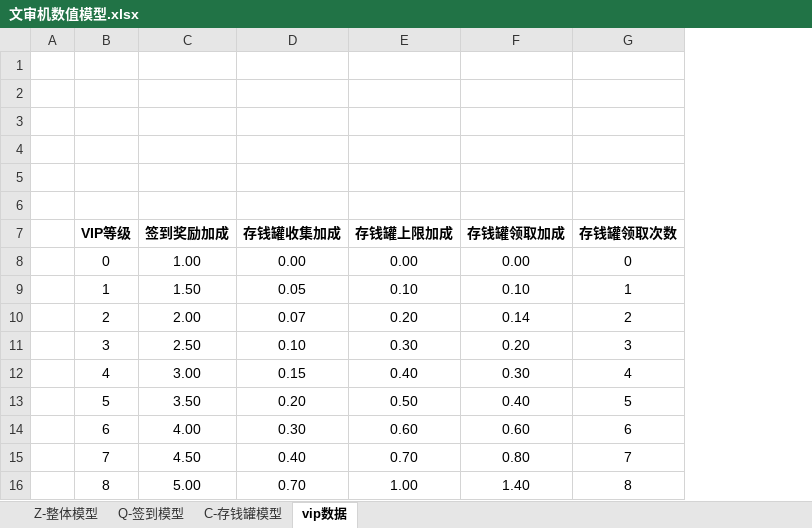
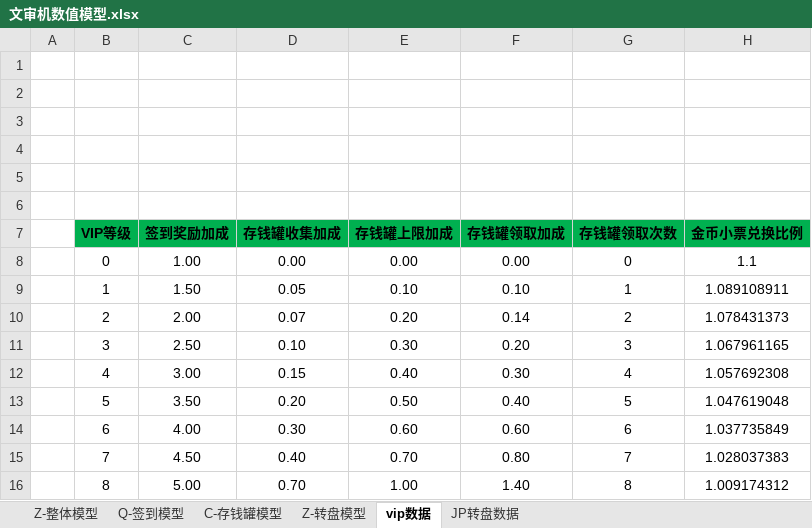
Before and after one commit to FelingOD/Slot-Monitor, an Excel workbook: 00文审机数值/文审机数值模型.xlsx, sheet vip数据, drawn as a sheet; values as stored, in another font and other column widths than the file's, no borders; the diff names each change by its address in the sheet, - before the commit and + after, or states it on an @@ line.

```diff
--- a/00文审机数值/文审机数值模型.xlsx (sheet vip数据)
+++ b/00文审机数值/文审机数值模型.xlsx (sheet vip数据)
+sheet tab: Z-转盘模型
+sheet tab: JP转盘数据
+column H (金币小票兑换比例), rows 8-16: 1.1 | 1.089108911 | 1.078431373 | 1.067961165 | 1.057692308 | 1.047619048 | 1.037735849 | 1.028037383 | 1.009174312
-B7:G7 fill: none
+B7:G7 fill: #00B050
```
Also changed, not shown: sheet Z-整体模型, sheet C-存钱罐模型, sheet Q-签到模型, charts or pictures, 1 other file.
